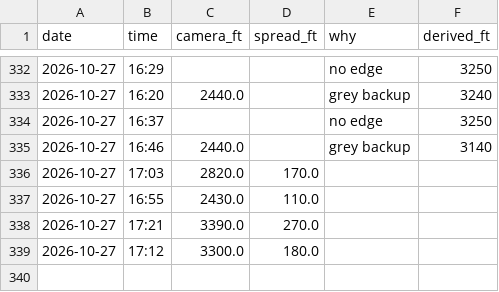
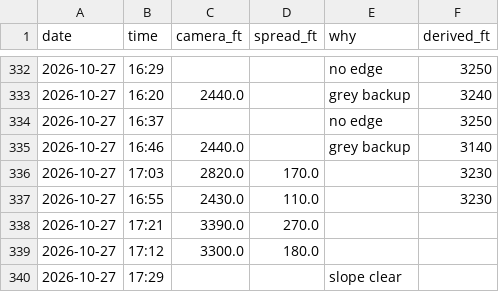
Before and after one commit to aukaka-9898/kula-today, a CSV file: docs/camera_base.csv, drawn as a sheet; only a part is shown, gaps mark what is left out.

```diff
--- a/docs/camera_base.csv
+++ b/docs/camera_base.csv
@@ -335,5 +335,6 @@ date,time,camera_ft,spread_ft,why,derived_ft
 2026-10-27,16:46,2440.0,,grey backup,3140
-2026-10-27,17:03,2820.0,170.0,,
-2026-10-27,16:55,2430.0,110.0,,
+2026-10-27,17:03,2820.0,170.0,,3230
+2026-10-27,16:55,2430.0,110.0,,3230
 2026-10-27,17:21,3390.0,270.0,,
 2026-10-27,17:12,3300.0,180.0,,
+2026-10-27,17:29,,,slope clear,
```
Also changed, not shown: docs/camera_log.csv, docs/makapuu_parcels.csv, 22 other files.
